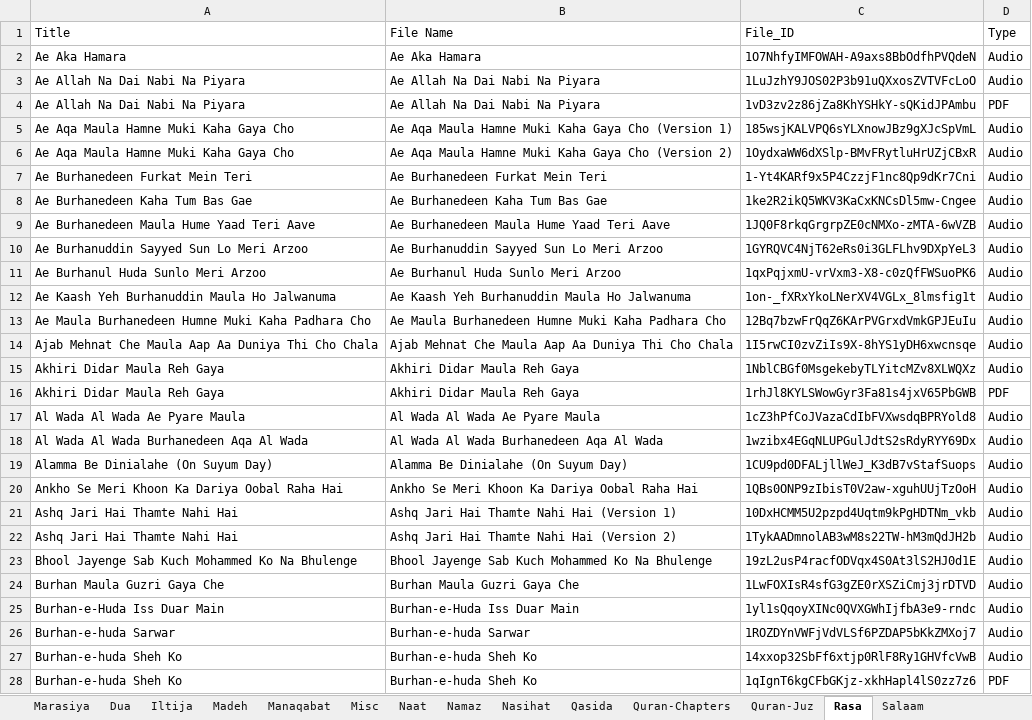
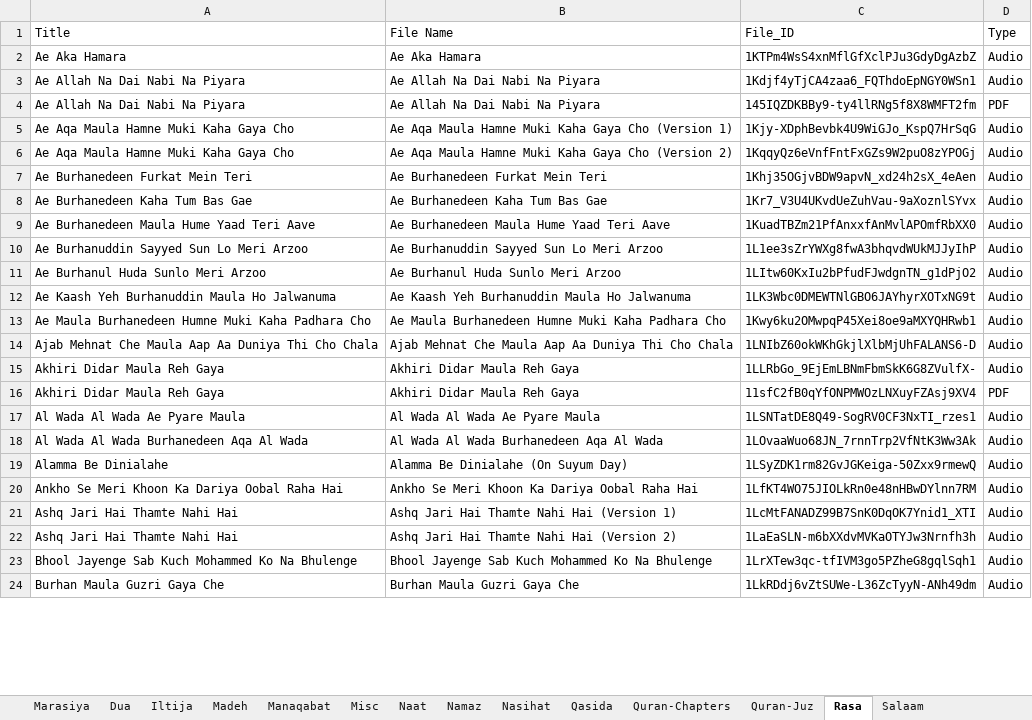
Before and after one commit to MoizaliTaj/Marasiya.com-Vue, an Excel workbook: ExcelDB.xlsx, sheet Rasa, drawn as a sheet; only a part is shown; values as stored, in another font and other column widths than the file's, no borders; conditional formats not drawn; removed rows and columns are numbered as before the commit, all else as after; the diff covers the shown part only; the diff names each change by its address in the sheet, - before the commit and + after, or states it on an @@ line.

```diff
--- a/ExcelDB.xlsx (sheet Rasa)
+++ b/ExcelDB.xlsx (sheet Rasa)
-C2 (File_ID): 1O7NhfyIMFOWAH-A9axs8BbOdfhPVQdeN
+C2 (File_ID): 1KTPm4WsS4xnMflGfXclPJu3GdyDgAzbZ
-C3 (File_ID): 1LuJzhY9JOS02P3b91uQXxosZVTVFcLoO
+C3 (File_ID): 1Kdjf4yTjCA4zaa6_FQThdoEpNGY0WSn1
-C4 (File_ID): 1vD3zv2z86jZa8KhYSHkY-sQKidJPAmbu
+C4 (File_ID): 145IQZDKBBy9-ty4llRNg5f8X8WMFT2fm
-C5 (File_ID): 185wsjKALVPQ6sYLXnowJBz9gXJcSpVmL
+C5 (File_ID): 1Kjy-XDphBevbk4U9WiGJo_KspQ7HrSqG
-C6 (File_ID): 1OydxaWW6dXSlp-BMvFRytluHrUZjCBxR
+C6 (File_ID): 1KqqyQz6eVnfFntFxGZs9W2puO8zYPOGj
-C7 (File_ID): 1-Yt4KARf9x5P4CzzjF1nc8Qp9dKr7Cni
+C7 (File_ID): 1Khj35OGjvBDW9apvN_xd24h2sX_4eAen
-C8 (File_ID): 1ke2R2ikQ5WKV3KaCxKNCsDl5mw-Cngee
+C8 (File_ID): 1Kr7_V3U4UKvdUeZuhVau-9aXoznlSYvx
-C9 (File_ID): 1JQ0F8rkqGrgrpZE0cNMXo-zMTA-6wVZB
+C9 (File_ID): 1KuadTBZm21PfAnxxfAnMvlAPOmfRbXX0
-C10 (File_ID): 1GYRQVC4NjT62eRs0i3GLFLhv9DXpYeL3
+C10 (File_ID): 1L1ee3sZrYWXg8fwA3bhqvdWUkMJJyIhP
-C11 (File_ID): 1qxPqjxmU-vrVxm3-X8-c0zQfFWSuoPK6
+C11 (File_ID): 1LItw60KxIu2bPfudFJwdgnTN_g1dPjO2
-C12 (File_ID): 1on-_fXRxYkoLNerXV4VGLx_8lmsfig1t
+C12 (File_ID): 1LK3Wbc0DMEWTNlGBO6JAYhyrXOTxNG9t
-C13 (File_ID): 12Bq7bzwFrQqZ6KArPVGrxdVmkGPJEuIu
+C13 (File_ID): 1Kwy6ku2OMwpqP45Xei8oe9aMXYQHRwb1
-C14 (File_ID): 1I5rwCI0zvZiIs9X-8hYS1yDH6xwcnsqe
+C14 (File_ID): 1LNIbZ60okWKhGkjlXlbMjUhFALANS6-D
-C15 (File_ID): 1NblCBGf0MsgekebyTLYitcMZv8XLWQXz
+C15 (File_ID): 1LLRbGo_9EjEmLBNmFbmSkK6G8ZVulfX-
-C16 (File_ID): 1rhJl8KYLSWowGyr3Fa81s4jxV65PbGWB
+C16 (File_ID): 11sfC2fB0qYfONPMWOzLNXuyFZAsj9XV4
-C17 (File_ID): 1cZ3hPfCoJVazaCdIbFVXwsdqBPRYold8
+C17 (File_ID): 1LSNTatDE8Q49-SogRV0CF3NxTI_rzes1
-C18 (File_ID): 1wzibx4EGqNLUPGulJdtS2sRdyRYY69Dx
+C18 (File_ID): 1LOvaaWuo68JN_7rnnTrp2VfNtK3Ww3Ak
-A19 (Title): Alamma Be Dinialahe (On Suyum Day)
+A19 (Title): Alamma Be Dinialahe
-C19 (File_ID): 1CU9pd0DFALjllWeJ_K3dB7vStafSuops
+C19 (File_ID): 1LSyZDK1rm82GvJGKeiga-50Zxx9rmewQ
-C20 (File_ID): 1QBs0ONP9zIbisT0V2aw-xguhUUjTzOoH
+C20 (File_ID): 1LfKT4WO75JIOLkRn0e48nHBwDYlnn7RM
-C21 (File_ID): 10DxHCMM5U2pzpd4Uqtm9kPgHDTNm_vkb
+C21 (File_ID): 1LcMtFANADZ99B7SnK0DqOK7Ynid1_XTI
-C22 (File_ID): 1TykAADmnolAB3wM8s22TW-hM3mQdJH2b
+C22 (File_ID): 1LaEaSLN-m6bXXdvMVKaOTYJw3Nrnfh3h
-C23 (File_ID): 19zL2usP4racfODVqx4S0At3lS2HJ0d1E
+C23 (File_ID): 1LrXTew3qc-tfIVM3go5PZheG8gqlSqh1
-C24 (File_ID): 1LwFOXIsR4sfG3gZE0rXSZiCmj3jrDTVD
+C24 (File_ID): 1LkRDdj6vZtSUWe-L36ZcTyyN-ANh49dm
-row 25: Burhan-e-Huda Iss Duar Main | Burhan-e-Huda Iss Duar Main | 1yl1sQqoyXINc0QVXGWhIjfbA3e9-rndc | Audio
-row 26: Burhan-e-huda Sarwar | Burhan-e-huda Sarwar | 1ROZDYnVWFjVdVLSf6PZDAP5bKkZMXoj7 | Audio
-row 27: Burhan-e-huda Sheh Ko | Burhan-e-huda Sheh Ko | 14xxop32SbFf6xtjp0RlF8Ry1GHVfcVwB | Audio
-row 28: Burhan-e-huda Sheh Ko | Burhan-e-huda Sheh Ko | 1qIgnT6kgCFbGKjz-xkhHapl4lS0zz7z6 | PDF
```
Also changed, not shown: other rows of this sheet, sheet Quran-Chapters, sheet Marasiya, sheet Madeh, sheet Qasida, sheet Dua, sheet Salaam, 7 more sheets, 52 other files.
